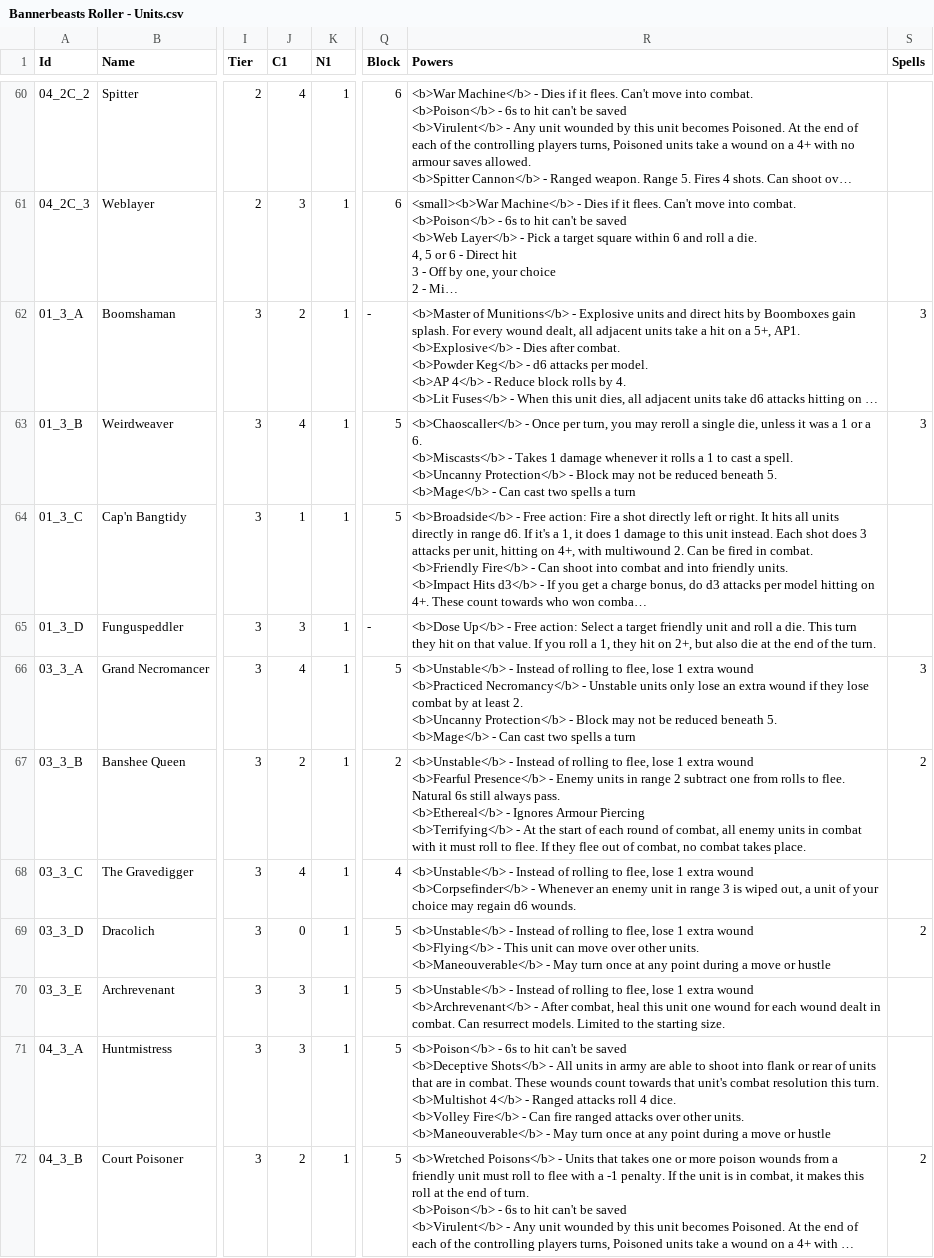
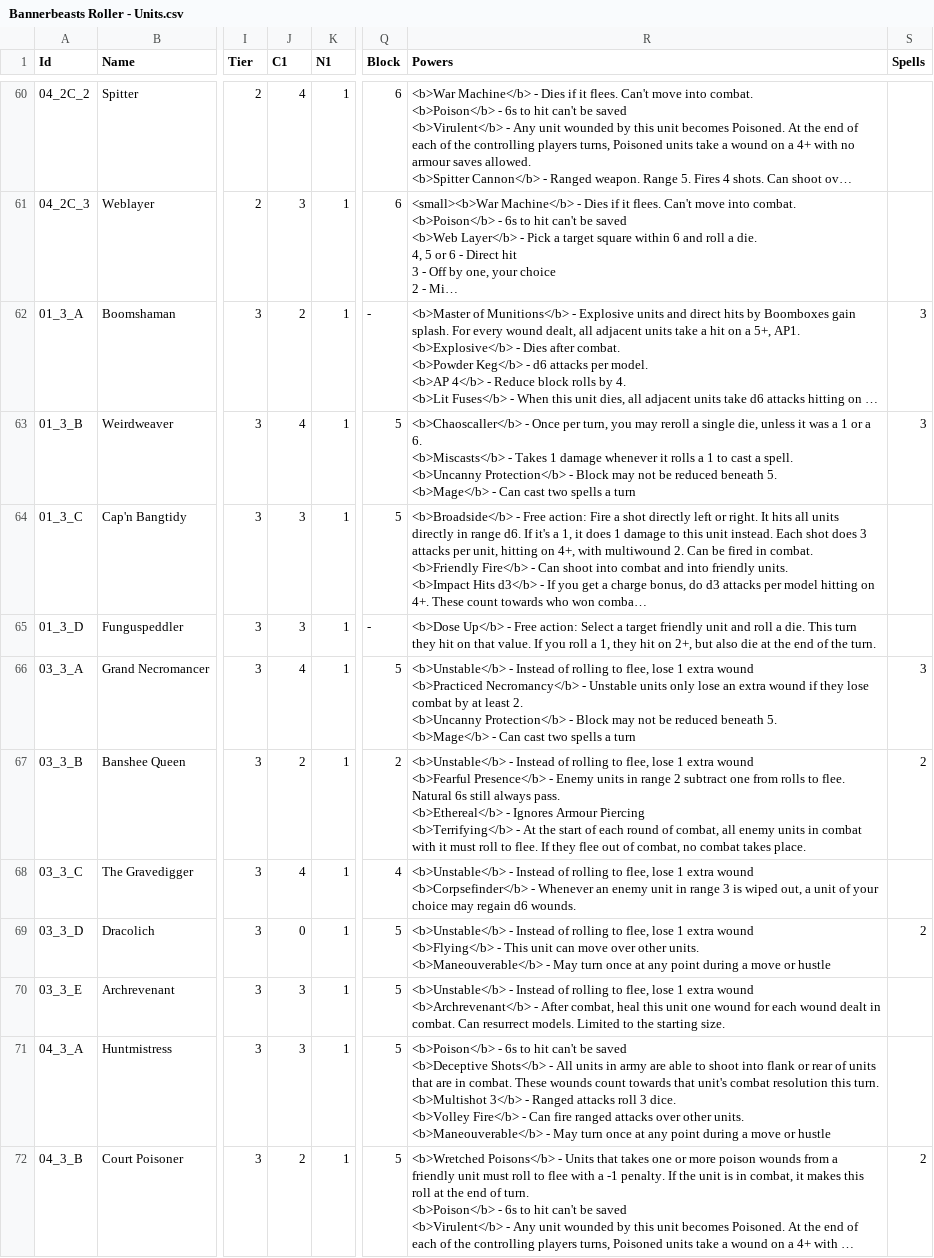
Before and after one commit to wabradshaw/bannerbeasts, a CSV file: card-generator/Bannerbeasts Roller - Units.csv, drawn as a sheet; only a part is shown, gaps mark what is left out; long unchanged cells end in …; ↵ is a line break in a cell; the diff names each change by its address in the sheet, - before the commit and + after, or states it on an @@ line.

```diff
--- a/card-generator/Bannerbeasts Roller - Units.csv
+++ b/card-generator/Bannerbeasts Roller - Units.csv
-J64 (C1): 1
+J64 (C1): 3
-R71 (Powers): …turn. ↵ <b>Multishot 4</b> - Ranged attacks roll 4 dice. ↵ <b>Volley…
+R71 (Powers): …turn. ↵ <b>Multishot 3</b> - Ranged attacks roll 3 dice. ↵ <b>Volley…
```
Also changed, not shown: 6 other files.
